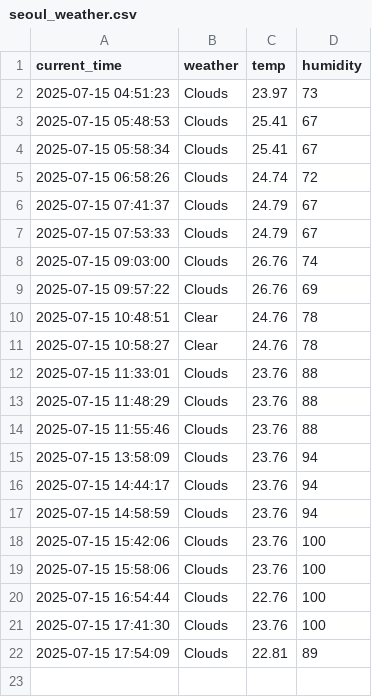
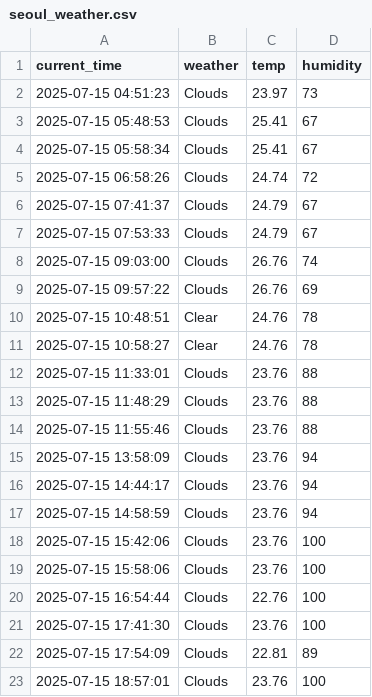
Before and after one commit to ahnyouhan/seoul_weather_5m, a CSV file: seoul_weather.csv, drawn as a sheet.

```diff
--- a/seoul_weather.csv
+++ b/seoul_weather.csv
@@ -22 +22,2 @@ current_time,weather,temp,humidity
 2025-07-15 17:54:09,Clouds,22.81,89
+2025-07-15 18:57:01,Clouds,23.76,100
```
